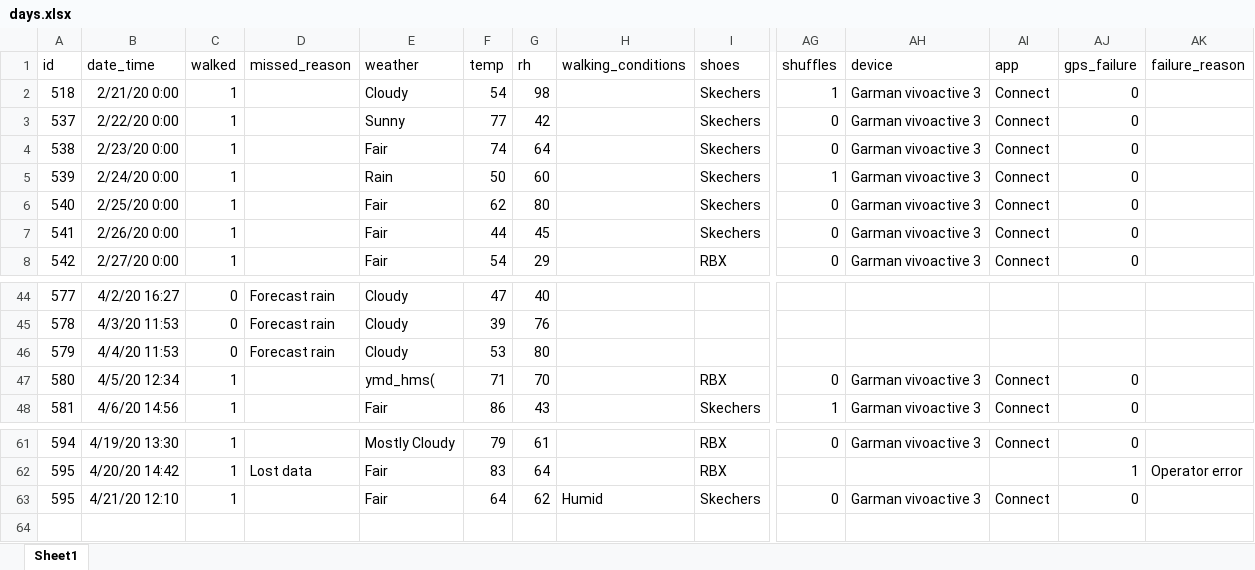
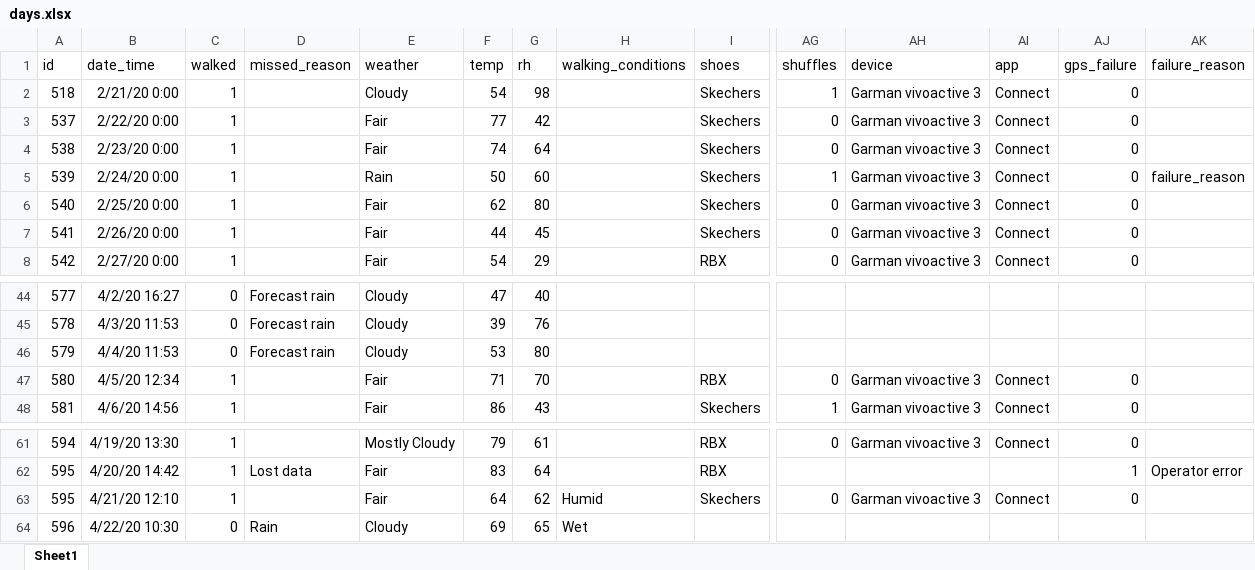
Before and after one commit to gitHubSlinkman/MyWalks, an Excel workbook: data/days.xlsx, sheet Sheet1, drawn as a sheet; only a part is shown, gaps mark what is left out; values as stored, in another font and other column widths than the file's, no borders; rows hold the shown columns only; the diff names each change by its address in the sheet, - before the commit and + after, or states it on an @@ line.

Commit message:
2020-022 13:35
1. Added compute_means.r
2. Added_compute_totals.R
4. Updated define_finctions.R
5. Modified functions_test_bed.RMD
6. Update days.xlsx file

```diff
--- a/data/days.xlsx (sheet Sheet1)
+++ b/data/days.xlsx (sheet Sheet1)
-E3 (weather): Sunny
+E3 (weather): Fair
-AK5 (failure_reason): (empty)
+AK5 (failure_reason): failure_reason
-E47 (weather): ymd_hms(
+E47 (weather): Fair
+row 64: 596 | 4/22/20 10:30 | 0 | Rain | Cloudy | 69 | 65 | Wet
```
Also changed, not shown: 3 other files.
